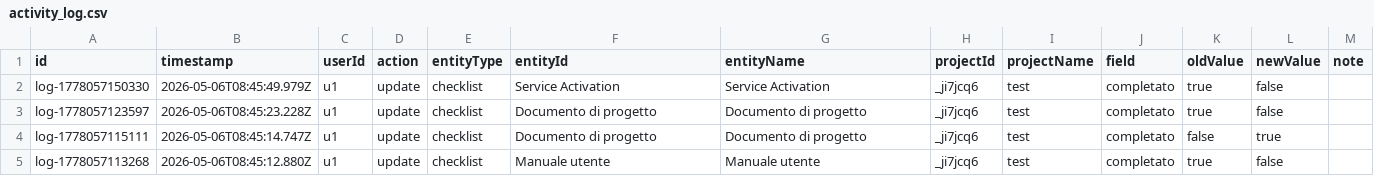
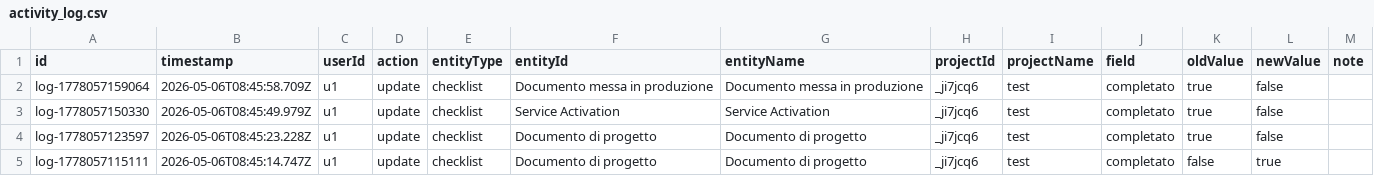
Before and after one commit to lodomenicobufi/luo-portfolio-access, a CSV file: data/activity_log.csv, drawn as a sheet; only a part is shown; the shorter side is filled out with more unchanged rows; the diff names each change by its address in the sheet, - before the commit and + after, or states it on an @@ line.

Commit message:
Activity log

```diff
--- a/data/activity_log.csv
+++ b/data/activity_log.csv
+row 2: log-1778057159064 | 2026-05-06T08:45:58.709Z | u1 | update | checklist | Documento messa in produzione | Documento messa in produzione | _ji7jcq6 | test | completato | true | false
```
